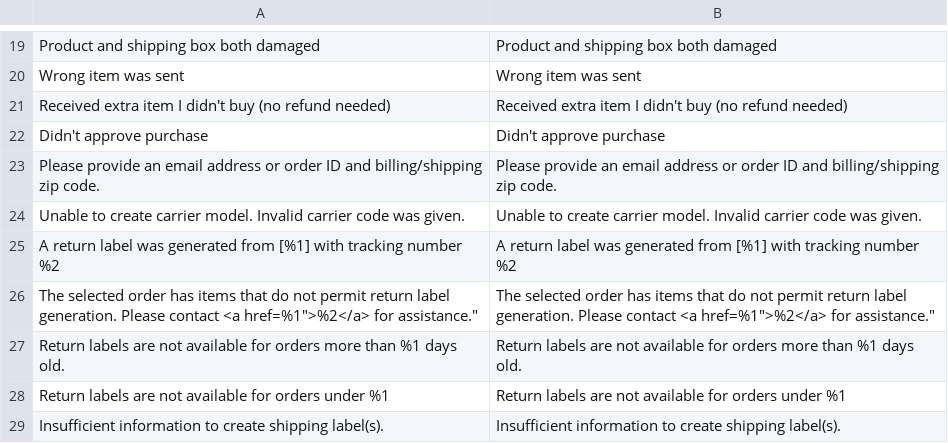
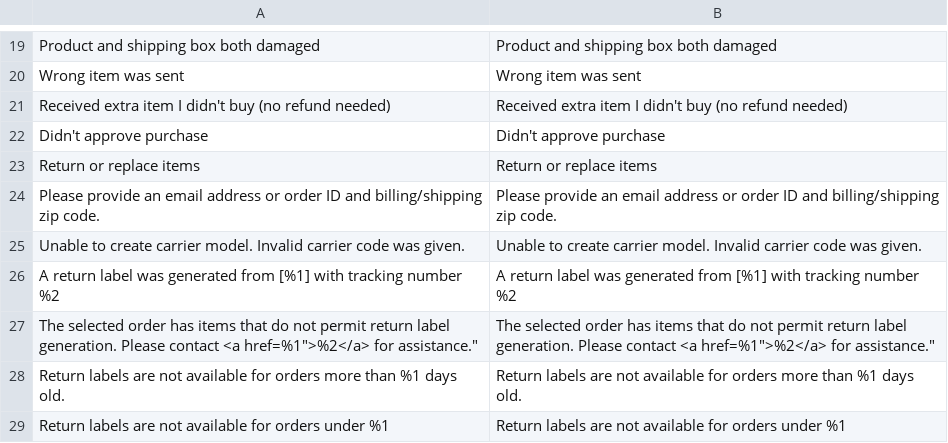
Before and after one commit to auroraextensions/simplereturns, a CSV file: i18n/en_US.csv, drawn as a sheet; only a part is shown, gaps mark what is left out; the shorter side is filled out with more unchanged rows.

Commit message:
Update en_US.csv

```diff
--- a/i18n/en_US.csv
+++ b/i18n/en_US.csv
@@ -22,2 +22,3 @@
 "Didn't approve purchase","Didn't approve purchase"
+"Return or replace items","Return or replace items"
 "Please provide an email address or order ID and billing/shipping zip code.","Please provide an email address or order ID and billing/shipping zip code."
```
